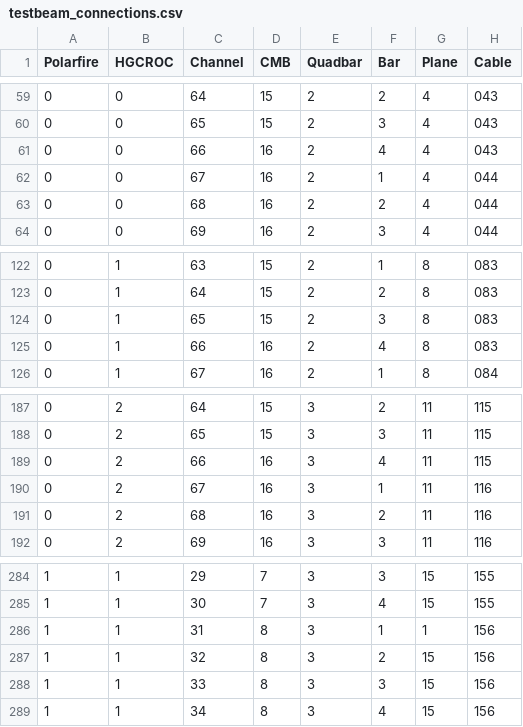
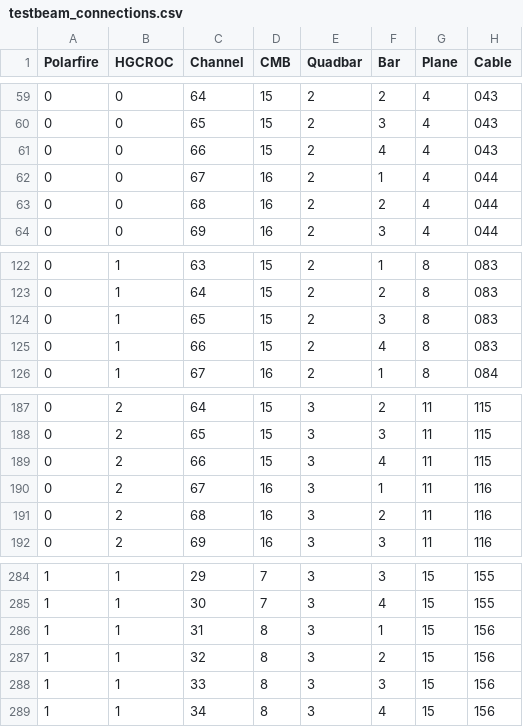
Before and after one commit to LDMX-Software/ldmx-tb-online, a CSV file: software/data/testbeam_connections.csv, drawn as a sheet; only a part is shown, gaps mark what is left out.

Commit message:
update daq map

```diff
--- a/software/data/testbeam_connections.csv
+++ b/software/data/testbeam_connections.csv
@@ -60,3 +60,3 @@ Polarfire,HGCROC,Channel,CMB,Quadbar,Bar,Plane,Cable
 0,0,65,15,2,3,4,043
-0,0,66,16,2,4,4,043
+0,0,66,15,2,4,4,043
 0,0,67,16,2,1,4,044
@@ -124,3 +124,3 @@ Polarfire,HGCROC,Channel,CMB,Quadbar,Bar,Plane,Cable
 0,1,65,15,2,3,8,083
-0,1,66,16,2,4,8,083
+0,1,66,15,2,4,8,083
 0,1,67,16,2,1,8,084
@@ -188,3 +188,3 @@ Polarfire,HGCROC,Channel,CMB,Quadbar,Bar,Plane,Cable
 0,2,65,15,3,3,11,115
-0,2,66,16,3,4,11,115
+0,2,66,15,3,4,11,115
 0,2,67,16,3,1,11,116
@@ -285,3 +285,3 @@ Polarfire,HGCROC,Channel,CMB,Quadbar,Bar,Plane,Cable
 1,1,30,7,3,4,15,155
-1,1,31,8,3,1,1,156
+1,1,31,8,3,1,15,156
 1,1,32,8,3,2,15,156
```
